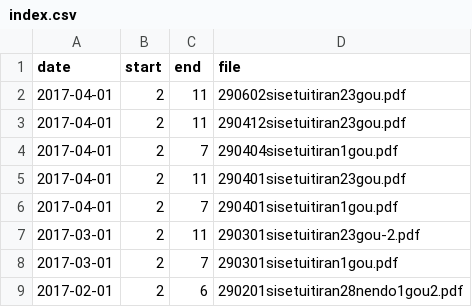
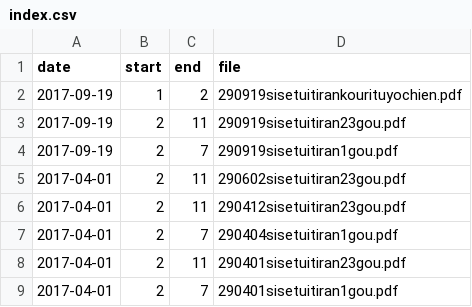
Before and after one commit to hkwi/our-data, a CSV file: shinseido_meta/index.csv, drawn as a sheet; only a part is shown; the shorter side is filled out with more unchanged rows.

```diff
--- a/shinseido_meta/index.csv
+++ b/shinseido_meta/index.csv
@@ -1,2 +1,5 @@
 date,start,end,file
+2017-09-19,1, 2,290919sisetuitirankourituyochien.pdf
+2017-09-19,2,11,290919sisetuitiran23gou.pdf
+2017-09-19,2, 7,290919sisetuitiran1gou.pdf
 2017-04-01,2,11,290602sisetuitiran23gou.pdf
```
Also changed, not shown: nursery/all.csv, nursery/chuoku.pdf.csv, 47 other files.
